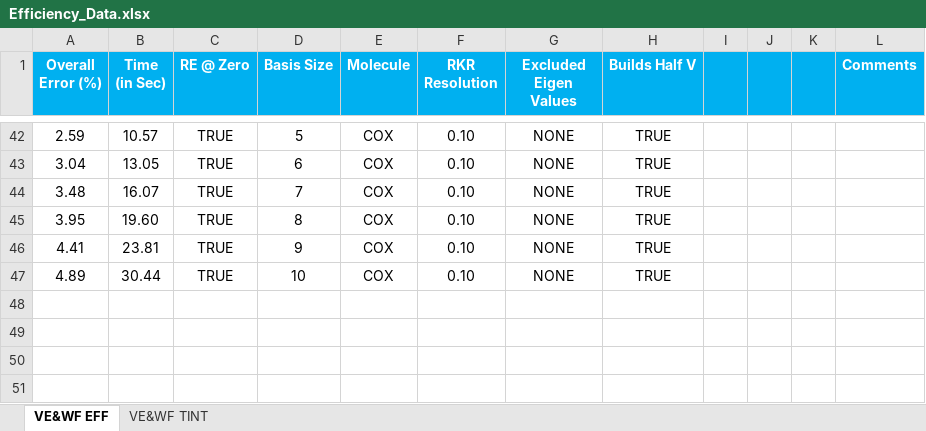
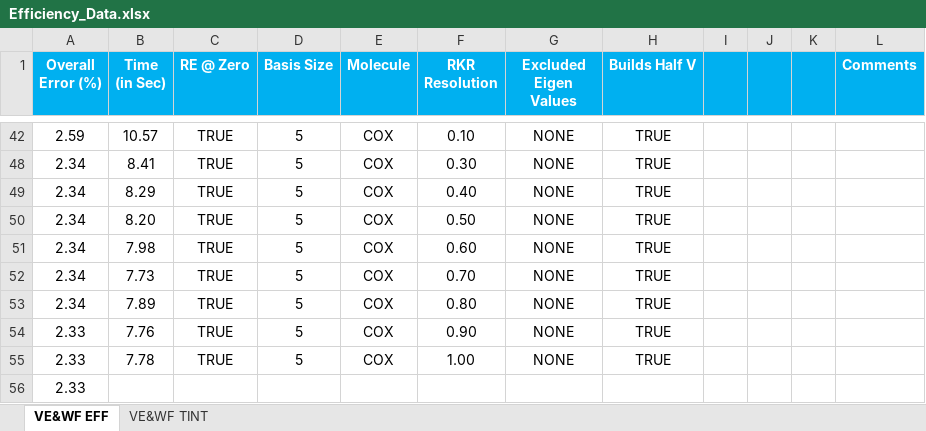
Before and after one commit to GaryZ700/CatLab_CompChem, an Excel workbook: Vibrational Energy & Wavefunctions/Efficiency_Data.xlsx, sheet VE&WF EFF, drawn as a sheet; only a part is shown, gaps mark what is left out; values as stored, in another font and other column widths than the file's, no borders; addresses are those after the commit; the diff covers the shown part only; the diff names each change by its address in the sheet, - before the commit and + after, or states it on an @@ line.

```diff
--- a/Vibrational Energy & Wavefunctions/Efficiency_Data.xlsx (sheet VE&WF EFF)
+++ b/Vibrational Energy & Wavefunctions/Efficiency_Data.xlsx (sheet VE&WF EFF)
-A48 (Overall Error (%)): 3.04
+A48 (Overall Error (%)): 2.34
-B48 (Time (in Sec)): 13.05
+B48 (Time (in Sec)): 8.41
-D48 (Basis Size): 6
+D48 (Basis Size): 5
-F48 (RKR Resolution): 0.10
+F48 (RKR Resolution): 0.30
-A49 (Overall Error (%)): 3.48
+A49 (Overall Error (%)): 2.34
-B49 (Time (in Sec)): 16.07
+B49 (Time (in Sec)): 8.29
-D49 (Basis Size): 7
+D49 (Basis Size): 5
-F49 (RKR Resolution): 0.10
+F49 (RKR Resolution): 0.40
-A50 (Overall Error (%)): 3.95
+A50 (Overall Error (%)): 2.34
-B50 (Time (in Sec)): 19.60
+B50 (Time (in Sec)): 8.20
-D50 (Basis Size): 8
+D50 (Basis Size): 5
-F50 (RKR Resolution): 0.10
+F50 (RKR Resolution): 0.50
-A51 (Overall Error (%)): 4.41
+A51 (Overall Error (%)): 2.34
-B51 (Time (in Sec)): 23.81
+B51 (Time (in Sec)): 7.98
-D51 (Basis Size): 9
+D51 (Basis Size): 5
-F51 (RKR Resolution): 0.10
+F51 (RKR Resolution): 0.60
-A52 (Overall Error (%)): 4.89
+A52 (Overall Error (%)): 2.34
-B52 (Time (in Sec)): 30.44
+B52 (Time (in Sec)): 7.73
-D52 (Basis Size): 10
+D52 (Basis Size): 5
-F52 (RKR Resolution): 0.10
+F52 (RKR Resolution): 0.70
+row 53: 2.34 | 7.89 | TRUE | 5 | COX | 0.80 | NONE | TRUE
+row 54: 2.33 | 7.76 | TRUE | 5 | COX | 0.90 | NONE | TRUE
+row 55: 2.33 | 7.78 | TRUE | 5 | COX | 1.00 | NONE | TRUE
+row 56: 2.33
```
Also changed, not shown: 36 hidden or unhidden rows elsewhere in this sheet, 5 other files.
